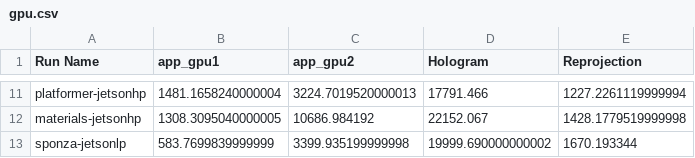
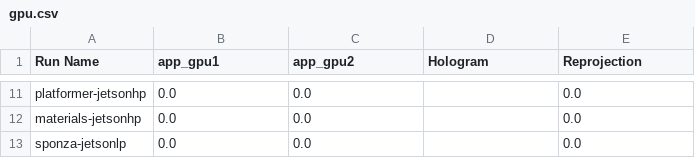
Before and after one commit to ILLIXR/results, a CSV file: output/gpu.csv, drawn as a sheet; only a part is shown, gaps mark what is left out; the diff covers the shown part only; the diff names each change by its address in the sheet, - before the commit and + after, or states it on an @@ line.

```diff
--- a/output/gpu.csv
+++ b/output/gpu.csv
-B11 (app_gpu1): 1481.1658240000004
+B11 (app_gpu1): 0.0
-C11 (app_gpu2): 3224.7019520000013
+C11 (app_gpu2): 0.0
-D11 (Hologram): 17791.466
+D11 (Hologram): (empty)
-E11 (Reprojection): 1227.2261119999994
+E11 (Reprojection): 0.0
-B12 (app_gpu1): 1308.3095040000005
+B12 (app_gpu1): 0.0
-C12 (app_gpu2): 10686.984192
+C12 (app_gpu2): 0.0
-D12 (Hologram): 22152.067
+D12 (Hologram): (empty)
-E12 (Reprojection): 1428.1779519999998
+E12 (Reprojection): 0.0
-B13 (app_gpu1): 583.7699839999999
+B13 (app_gpu1): 0.0
-C13 (app_gpu2): 3399.935199999998
+C13 (app_gpu2): 0.0
-D13 (Hologram): 19999.690000000002
+D13 (Hologram): (empty)
-E13 (Reprojection): 1670.193344
+E13 (Reprojection): 0.0
```
Also changed, not shown: 36 edited cells elsewhere in this file, output/cpu.csv, output/fps.csv, 4 other files.
